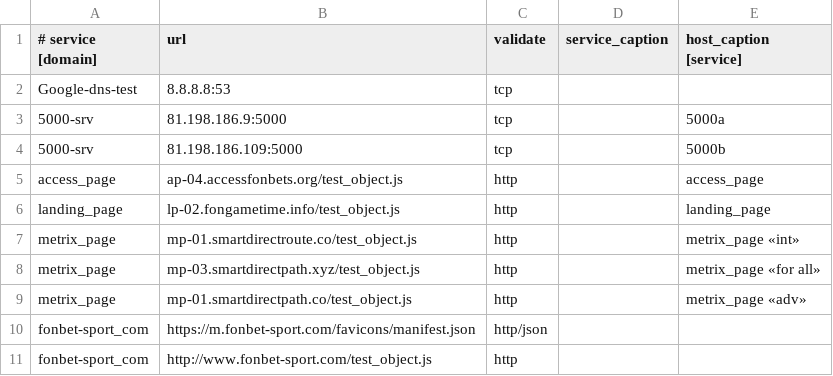
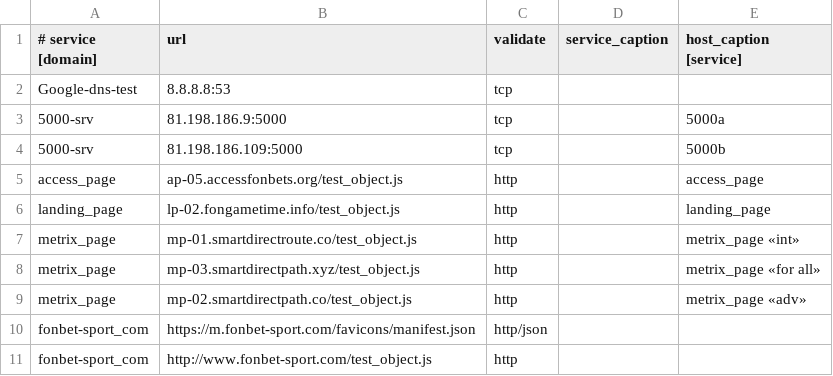
Before and after one commit to fbcloudstuff/apps, a CSV file: ban-monitoring/4hsoft_ban_monitoring.csv, drawn as a sheet; only a part is shown.

Commit message:
update ban-monitoring.csv

```diff
--- a/ban-monitoring/4hsoft_ban_monitoring.csv
+++ b/ban-monitoring/4hsoft_ban_monitoring.csv
@@ -4,3 +4,3 @@ Google-dns-test;8.8.8.8:53;tcp;;
 5000-srv;81.198.186.109:5000;tcp;;5000b
-access_page;ap-04.accessfonbets.org/test_object.js;http;;access_page
+access_page;ap-05.accessfonbets.org/test_object.js;http;;access_page
 landing_page;lp-02.fongametime.info/test_object.js;http;;landing_page
@@ -8,3 +8,3 @@ metrix_page;mp-01.smartdirectroute.co/test_object.js;http;;metrix_page «int»
 metrix_page;mp-03.smartdirectpath.xyz/test_object.js;http;;metrix_page «for all»
-metrix_page;mp-01.smartdirectpath.co/test_object.js;http;;metrix_page «adv»
+metrix_page;mp-02.smartdirectpath.co/test_object.js;http;;metrix_page «adv»
 fonbet-sport_com;https://m.fonbet-sport.com/favicons/manifest.json;http/json;;
```
